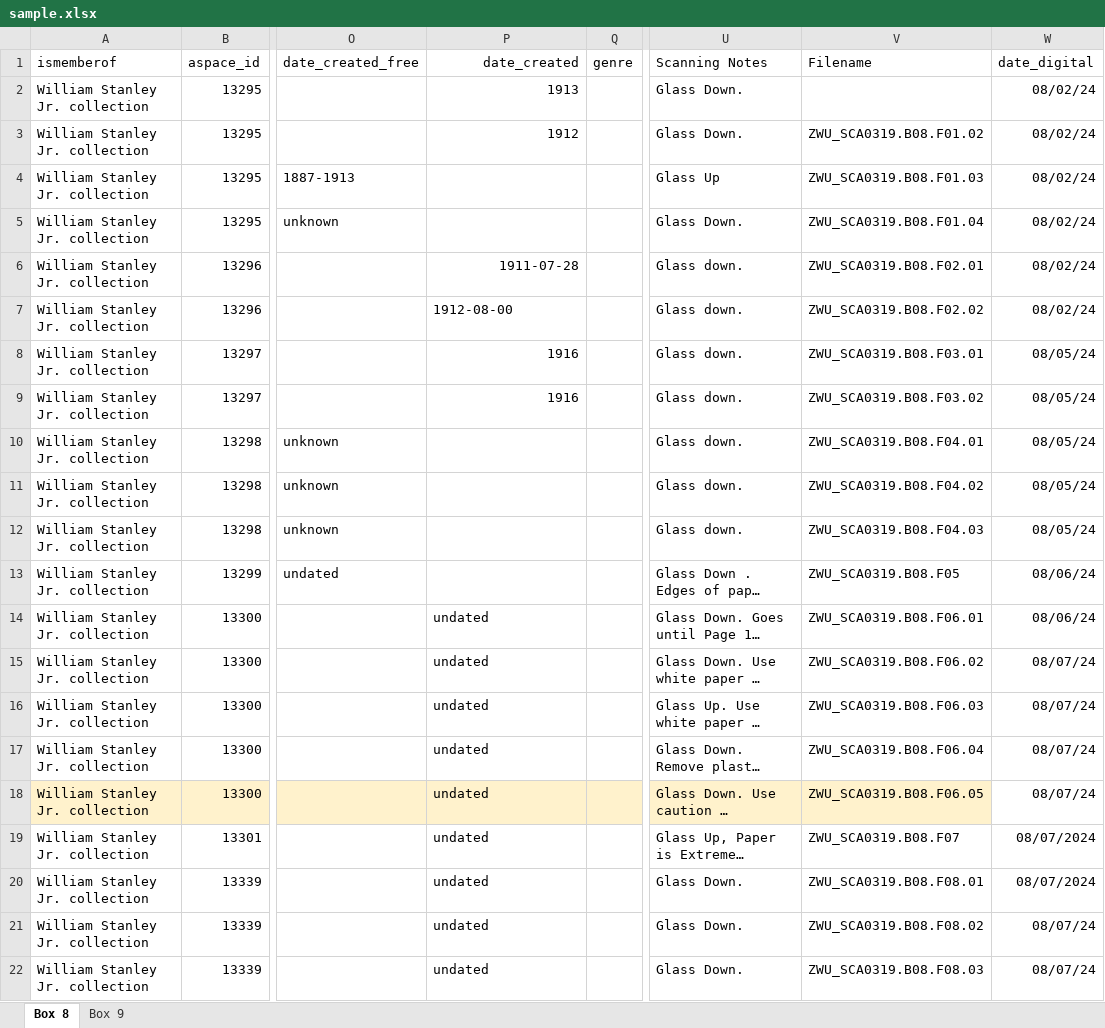
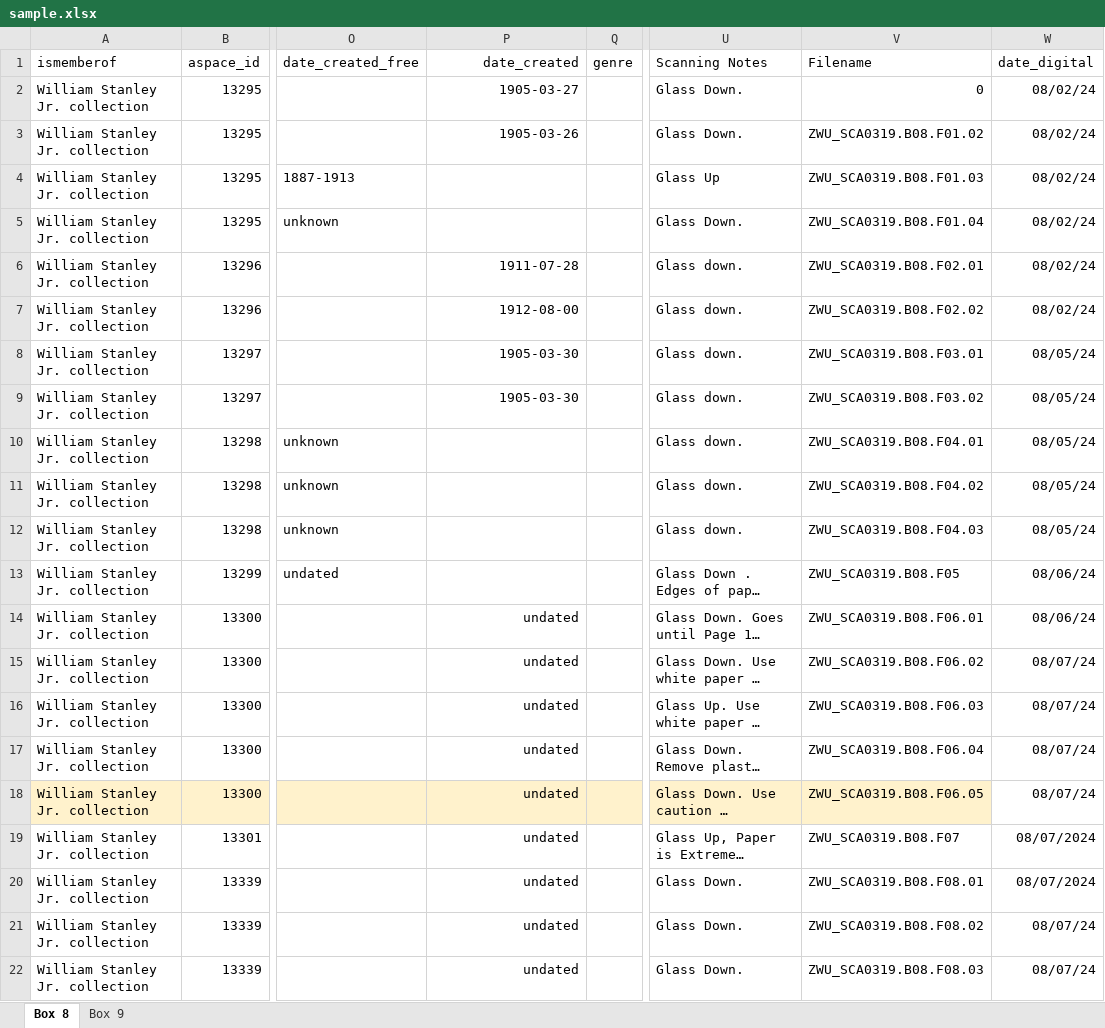
Before and after one commit to Mukundan-T/QualityControlAutomationV2, an Excel workbook: app/spreadsheets/sample.xlsx, sheet Box 8, drawn as a sheet; only a part is shown, gaps mark what is left out; long unchanged cells end in …; values as stored, in another font and other column widths than the file's, no borders; the diff names each change by its address in the sheet, - before the commit and + after, or states it on an @@ line.

```diff
--- a/app/spreadsheets/sample.xlsx (sheet Box 8)
+++ b/app/spreadsheets/sample.xlsx (sheet Box 8)
-P2 (date_created): 1913
+P2 (date_created): 1905-03-27
-V2 (Filename): (empty)
+V2 (Filename): 0
-P3 (date_created): 1912
+P3 (date_created): 1905-03-26
-P7 alignment: left
+P7 alignment: right
-P8:P9 (date_created): 1916
+P8:P9 (date_created): 1905-03-30
-P14:P22 alignment: left
+P14:P22 alignment: right
```
Also changed, not shown: sheet Box 9, 5 other files.
